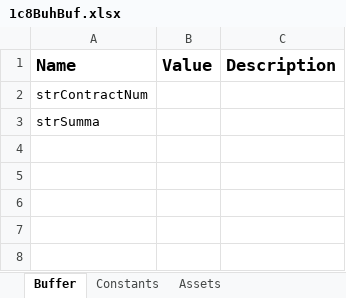
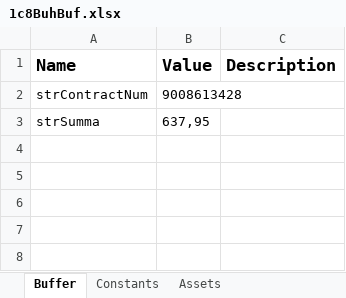
Before and after one commit to o-bashmak/1C_Payments, an Excel workbook: Data/Output/1c8BuhBuf.xlsx, sheet Buffer, drawn as a sheet; only a part is shown; values as stored, in another font and other column widths than the file's, no borders; the diff names each change by its address in the sheet, - before the commit and + after, or states it on an @@ line.

```diff
--- a/Data/Output/1c8BuhBuf.xlsx (sheet Buffer)
+++ b/Data/Output/1c8BuhBuf.xlsx (sheet Buffer)
-B2 (Value): (empty)
+B2 (Value): 9008613428
-B3 (Value): (empty)
+B3 (Value): 637,95
```
Also changed, not shown: sheet Constants, 6 other files.
